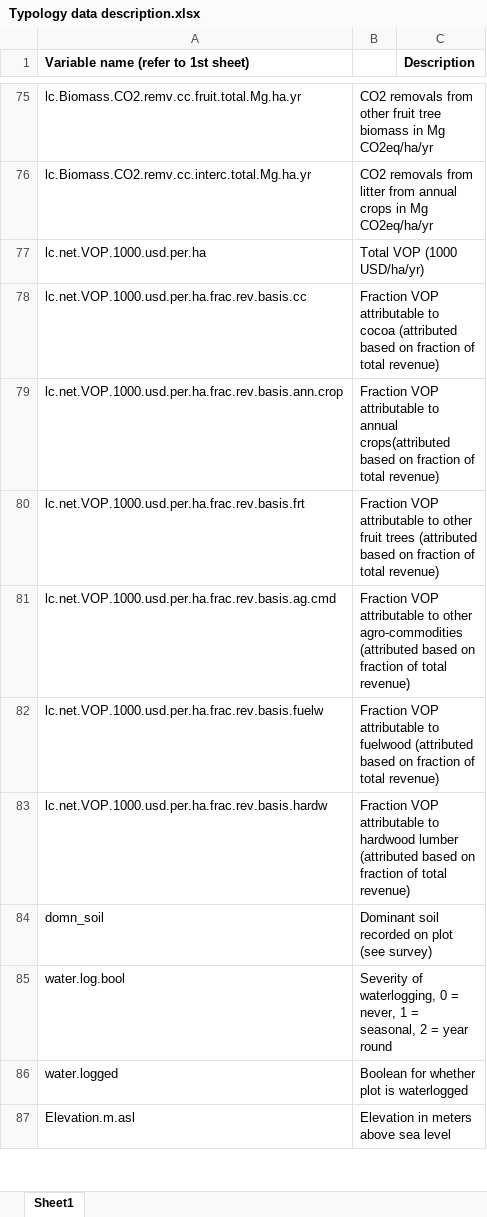
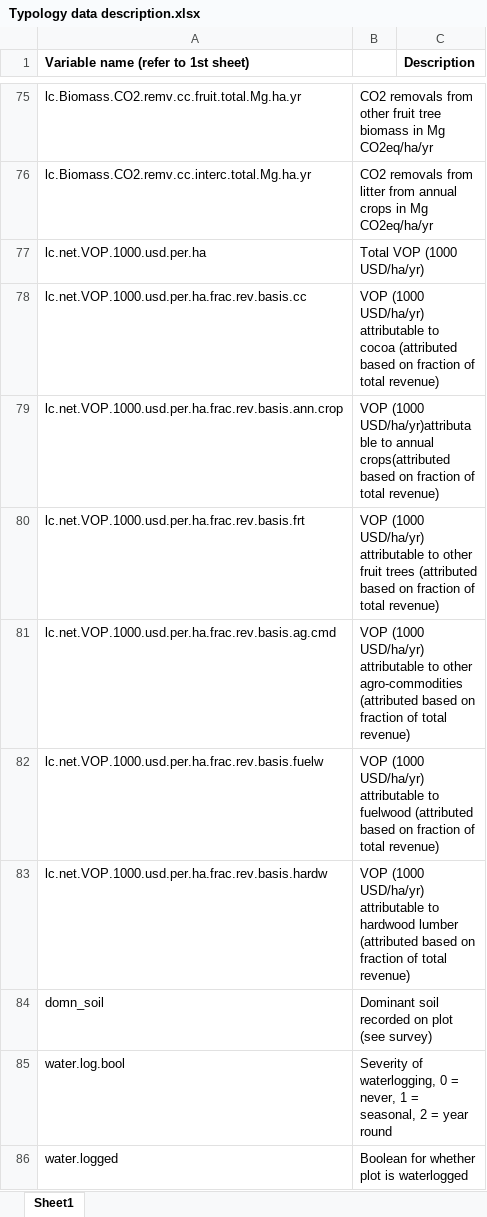
Before and after one commit to James-Hawkins/Cocoa-clusters, an Excel workbook: Figures.out/Typology data description.xlsx, sheet Sheet1, drawn as a sheet; only a part is shown, gaps mark what is left out; the shorter side is filled out with more unchanged rows; values as stored, in another font and other column widths than the file's, no borders; the diff names each change by its address in the sheet, - before the commit and + after, or states it on an @@ line.

```diff
--- a/Figures.out/Typology data description.xlsx (sheet Sheet1)
+++ b/Figures.out/Typology data description.xlsx (sheet Sheet1)
-B78: Fraction VOP attributable to…
+B78: VOP (1000 USD/ha/yr) attributable to…
-B79: Fraction VOP attributable to annual…
+B79: VOP (1000 USD/ha/yr)attributable to annual…
-B80: Fraction VOP attributable to…
+B80: VOP (1000 USD/ha/yr) attributable to…
-B81: Fraction VOP attributable to…
+B81: VOP (1000 USD/ha/yr) attributable to…
-B82: Fraction VOP attributable to…
+B82: VOP (1000 USD/ha/yr) attributable to…
-B83: Fraction VOP attributable to…
+B83: VOP (1000 USD/ha/yr) attributable to…
```
Also changed, not shown: 10 other files.
